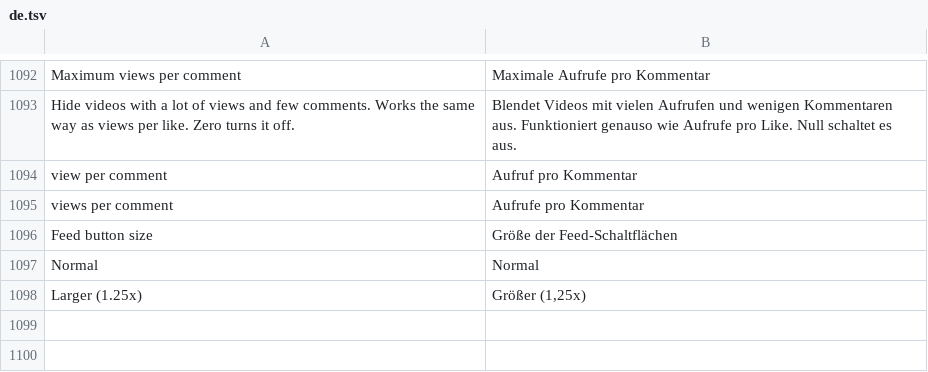
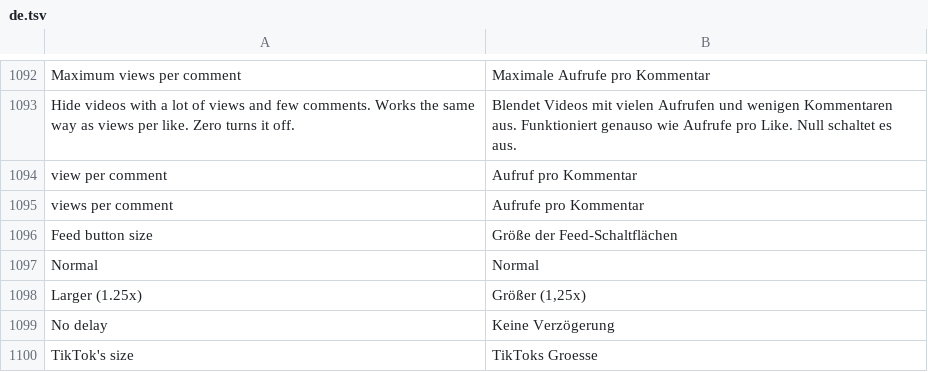
Before and after one commit to Dojz/hushfeed, a TSV file: extensions/tiktok/src/main/l10n/de.tsv, drawn as a sheet; only a part is shown, gaps mark what is left out.

```diff
--- a/extensions/tiktok/src/main/l10n/de.tsv
+++ b/extensions/tiktok/src/main/l10n/de.tsv
@@ -1098 +1098,3 @@ Normal	Normal
 Larger (1.25x)	Größer (1,25x)
+No delay	Keine Verzögerung
+TikTok's size	TikToks Groesse
```
Also changed, not shown: extensions/tiktok/src/main/l10n/en.csv, extensions/tiktok/src/main/l10n/es.tsv, 5 other files.
